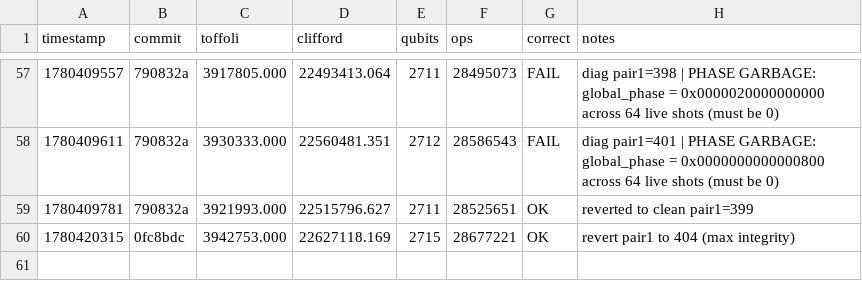
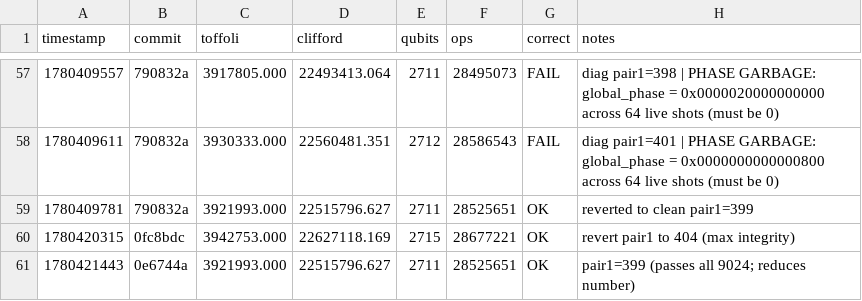
Before and after one commit to unitaryfoundation/quantum_ecc_add, a TSV file: results.tsv, drawn as a sheet; only a part is shown, gaps mark what is left out.

Commit message:
Set pair1 Kaliski iterations to 399: lowest value passing all 9024 checks
399 is the minimum pair1_iters that passes every validity check (classical,
phase, ancilla, forward-reverse) on all 9024 Fiat-Shamir shots, verified
end-to-end. Reduces both factors of the score (fewer iterations also shrink
m_hist, which sits at the qubit peak):

  pair1=404: 3_942_753 x 2715 = 10_704_574_395
  pair1=399: 3_921_993 x 2711 = 10_632_523_023  (-0.67%)

Caveat documented in memory: pass/fail is non-monotonic in iters (398/401
fail on phase garbage, not wrong answers), so the phase cleanliness holds on
the tested distribution rather than being robust-by-construction. The score
is the lower number; 404 remains available via KAL_PAIR1_ITERS for maximum
conservatism.

```diff
--- a/results.tsv
+++ b/results.tsv
@@ -60 +60,2 @@ timestamp	commit	toffoli	clifford	qubits	ops	correct	notes
 1780420315	0fc8bdc	3942753.000	22627118.169	2715	28677221	OK	revert pair1 to 404 (max integrity)
+1780421443	0e6744a	3921993.000	22515796.627	2711	28525651	OK	pair1=399 (passes all 9024; reduces number)
```
Also changed, not shown: 1 other file.
